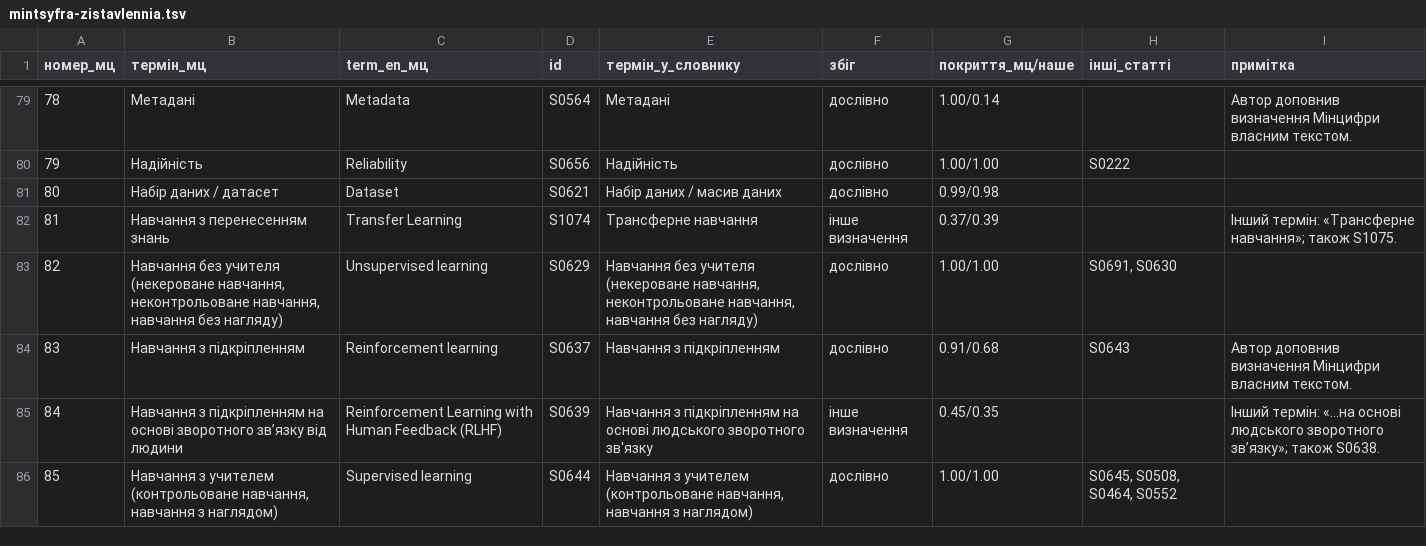
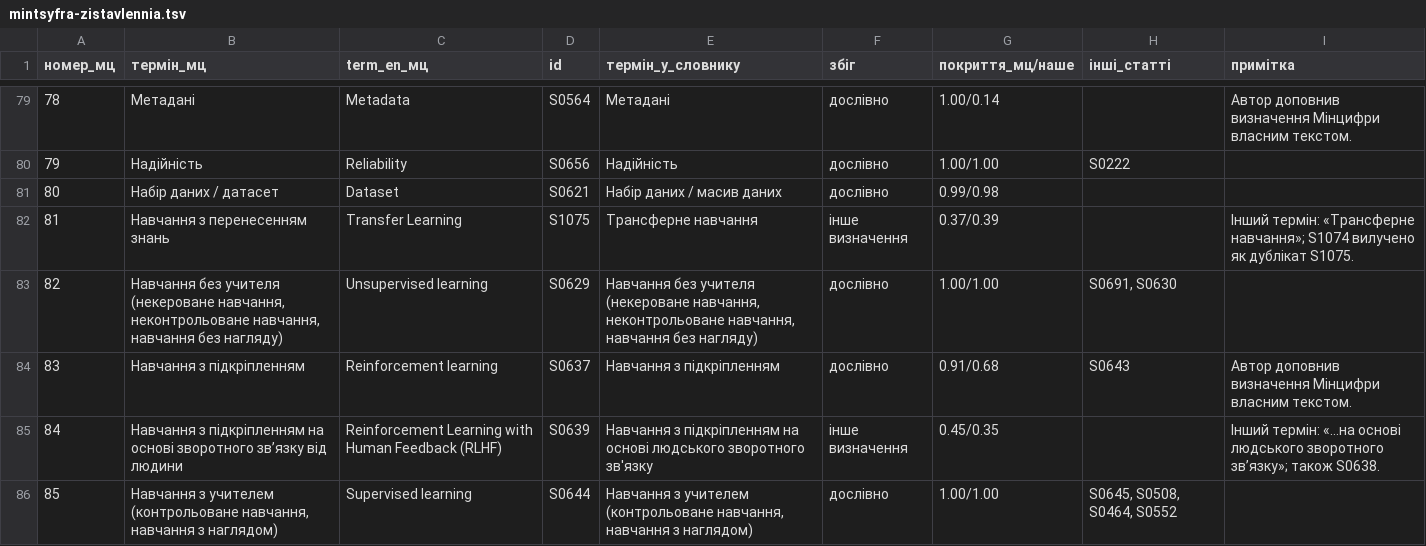
Before and after one commit to sergiyrybalchenko-wq/Slovnyk, a TSV file: dani/mintsyfra-zistavlennia.tsv, drawn as a sheet; only a part is shown, gaps mark what is left out.

```diff
--- a/dani/mintsyfra-zistavlennia.tsv
+++ b/dani/mintsyfra-zistavlennia.tsv
@@ -81,3 +81,3 @@
 80	Набір даних / датасет	Dataset	S0621	Набір даних / масив даних	дослівно	0.99/0.98		
-81	Навчання з перенесенням знань	Transfer Learning	S1074	Трансферне навчання	інше визначення	0.37/0.39		Інший термін: «Трансферне навчання»; також S1075.
+81	Навчання з перенесенням знань	Transfer Learning	S1075	Трансферне навчання	інше визначення	0.37/0.39		Інший термін: «Трансферне навчання»; S1074 вилучено як дублікат S1075.
 82	Навчання без учителя (некероване навчання, неконтрольоване навчання, навчання без нагляду)	Unsupervised learning	S0629	Навчання без учителя (некероване навчання, неконтрольоване навчання, навчання без нагляду)	дослівно	1.00/1.00	S0691, S0630	
```
Also changed, not shown: 2 other files.
